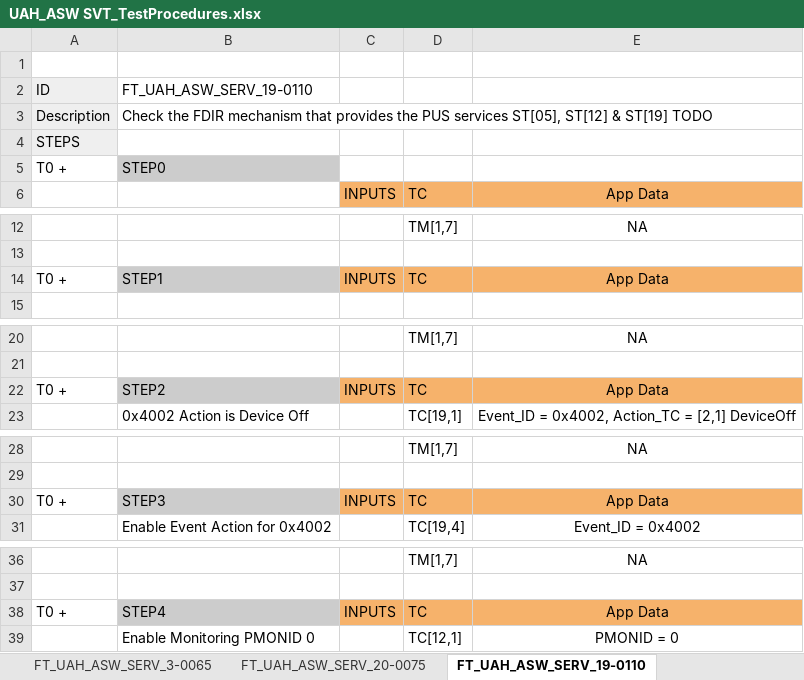
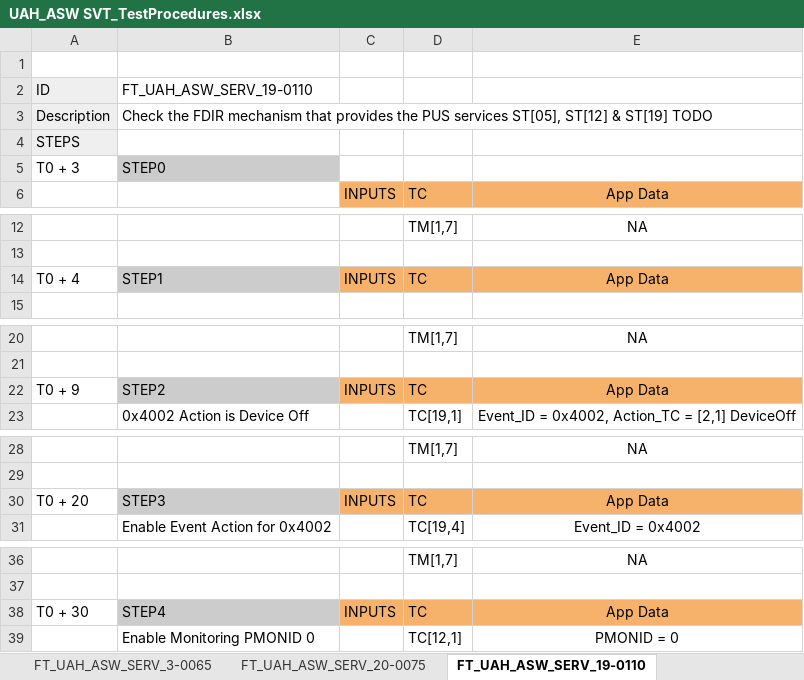
Before and after one commit to sergioalcocer01/obdh_proy_26_Sergio_Alcocer, an Excel workbook: DJF/FTs/UAH_ASW SVT_TestProcedures.xlsx, sheet FT_UAH_ASW_SERV_19-0110, drawn as a sheet; only a part is shown, gaps mark what is left out; values as stored, in another font and other column widths than the file's, no borders; the diff covers the shown part only; the diff names each change by its address in the sheet, - before the commit and + after, or states it on an @@ line.

Commit message:
Tiempos del FT_UAH_ASW_SERV_19-0110
No estaban puestos los tiempos del FT_UAH_ASW_SERV_19-0110 en el  archivo UAH_ASW SVT_TestProcedures.xlsx

```diff
--- a/DJF/FTs/UAH_ASW SVT_TestProcedures.xlsx (sheet FT_UAH_ASW_SERV_19-0110)
+++ b/DJF/FTs/UAH_ASW SVT_TestProcedures.xlsx (sheet FT_UAH_ASW_SERV_19-0110)
-A5 (ID): T0 +
+A5 (ID): T0 + 3
-A14 (ID): T0 +
+A14 (ID): T0 + 4
-A22 (ID): T0 +
+A22 (ID): T0 + 9
-A30 (ID): T0 +
+A30 (ID): T0 + 20
-A38 (ID): T0 +
+A38 (ID): T0 + 30
```
Also changed, not shown: 1 edited cell elsewhere in this sheet.
